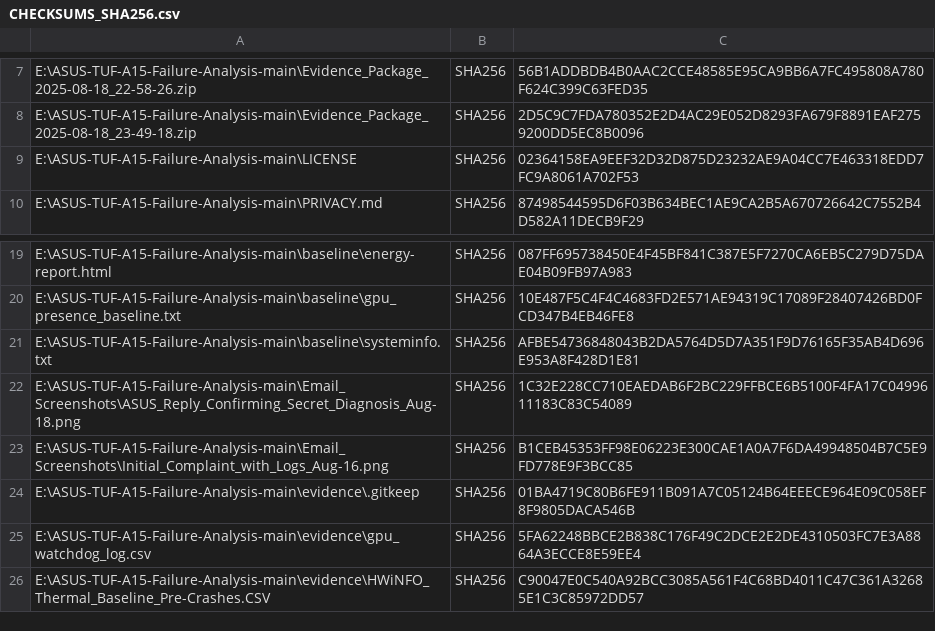
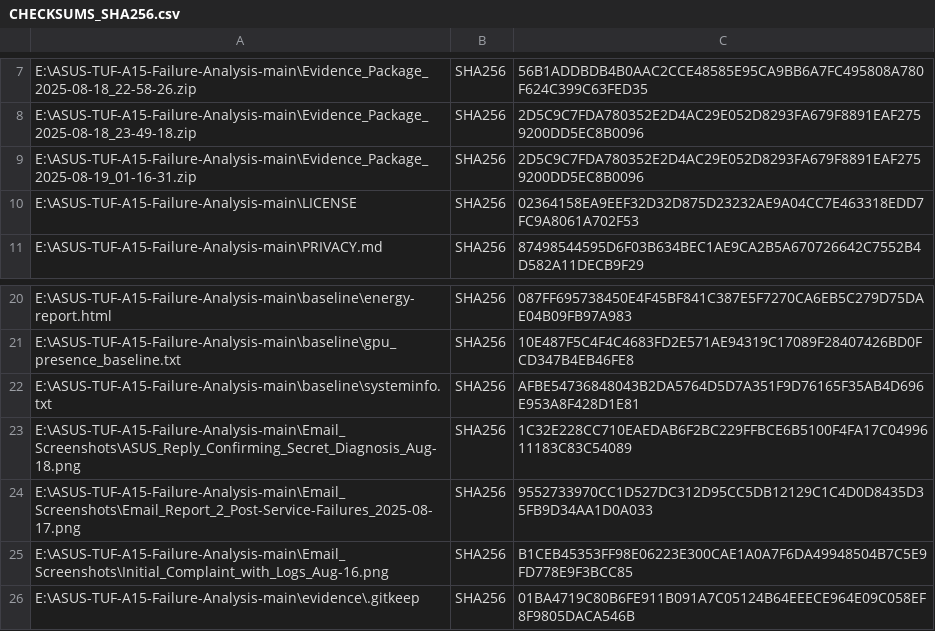
Before and after one commit to priyanshuphenomenal007/ASUS-TUF-A15-Failure-Analysis, a CSV file: CHECKSUMS_SHA256.csv, drawn as a sheet; only a part is shown, gaps mark what is left out; the shorter side is filled out with more unchanged rows; the diff names each change by its address in the sheet, - before the commit and + after, or states it on an @@ line.

Commit message:
Add email screenshot from Aug 17 documenting post-service failures

```diff
--- a/CHECKSUMS_SHA256.csv
+++ b/CHECKSUMS_SHA256.csv
+row 9: E:\ASUS-TUF-A15-Failure-Analysis-main\Evidence_Package_2025-08-19_01-16-31.zip | SHA256 | 2D5C9C7FDA780352E2D4AC29E052D8293FA679F8891EAF2759200DD5EC8B0096
+row 24: E:\ASUS-TUF-A15-Failure-Analysis-main\Email_Screenshots\Email_Report_2_Post-Service-Failures_2025-08-17.png | SHA256 | 9552733970CC1D527DC312D95CC5DB12129C1C4D0D8435D35FB9D34AA1D0A033
```
Also changed, not shown: 1 other file.
